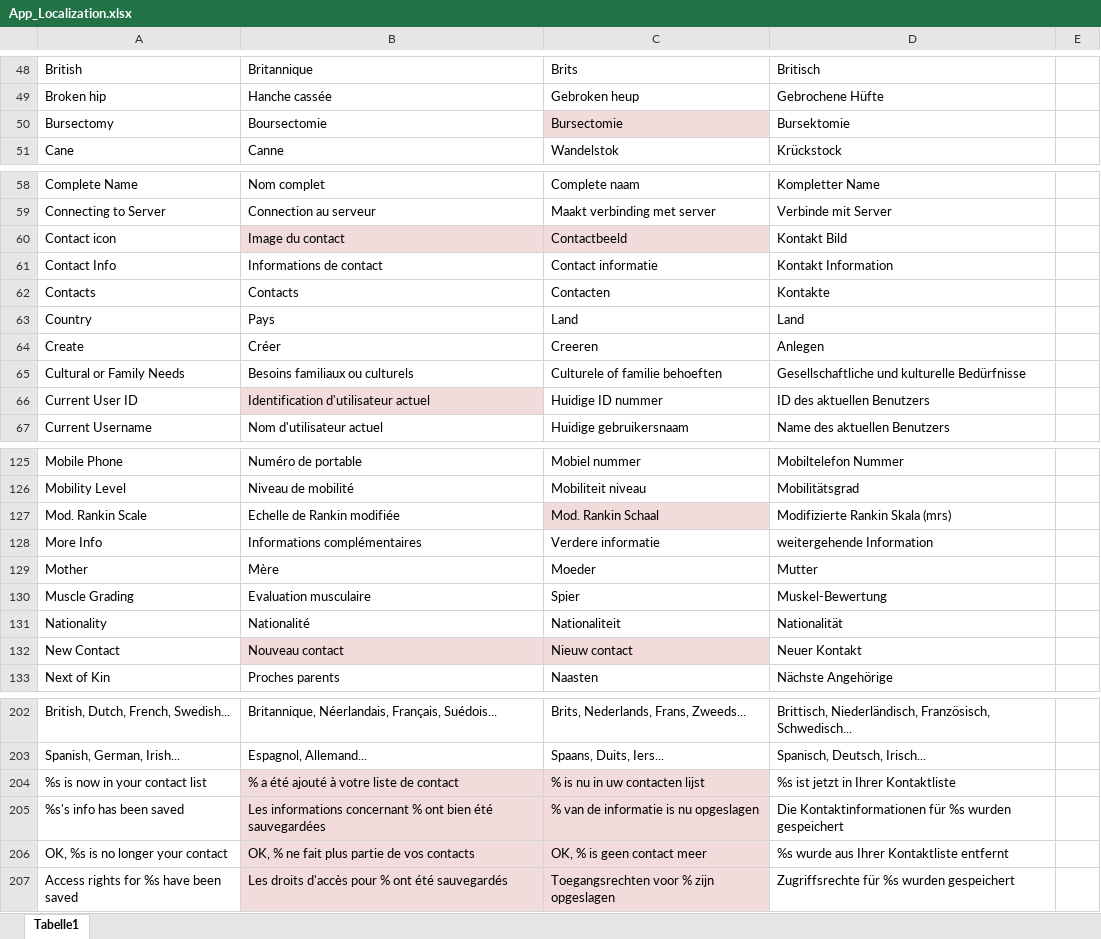
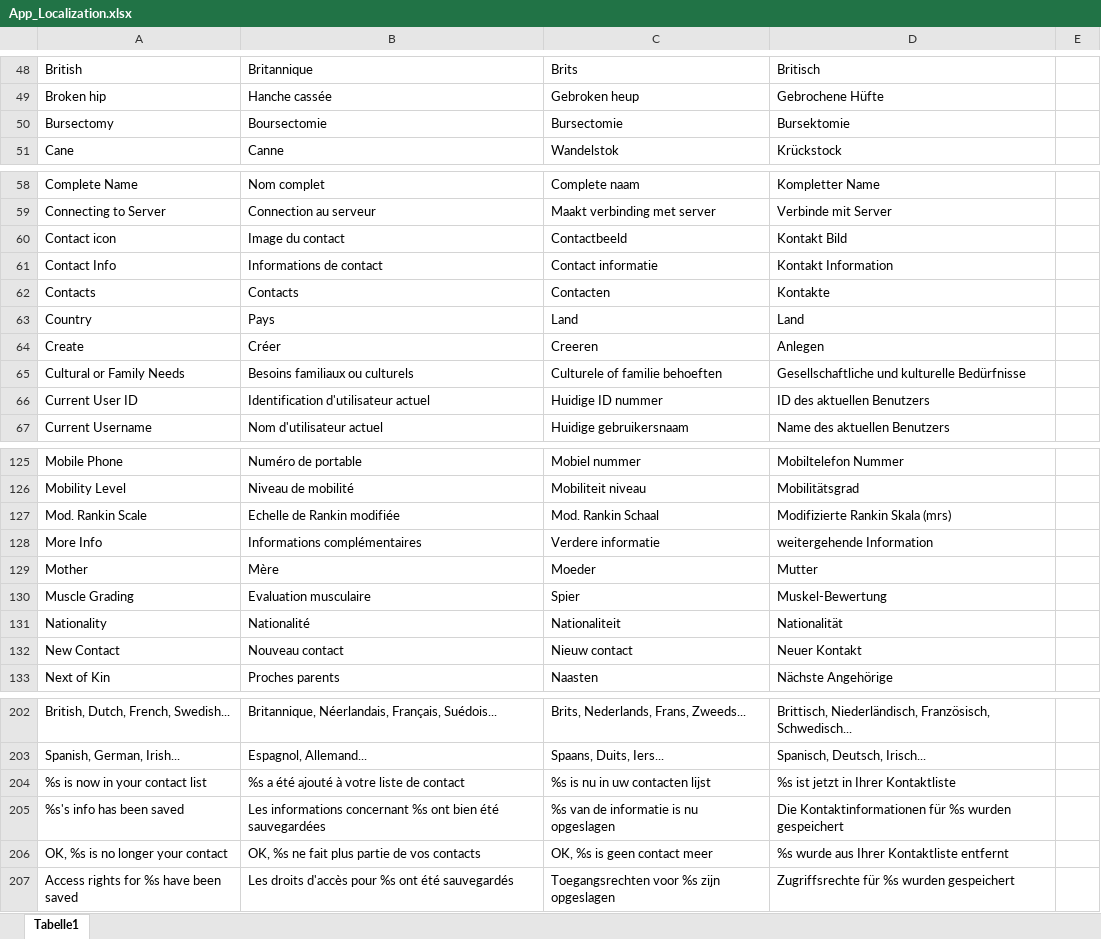
Before and after one commit to ALFREDProject/UserProfileEditor, an Excel workbook: localisation/App_Localization.xlsx, sheet Tabelle1, drawn as a sheet; only a part is shown, gaps mark what is left out; values as stored, in another font and other column widths than the file's, no borders; conditional formats not drawn; the diff names each change by its address in the sheet, - before the commit and + after, or states it on an @@ line.

Commit message:
Fixed %s placeholder in translations

```diff
--- a/localisation/App_Localization.xlsx (sheet Tabelle1)
+++ b/localisation/App_Localization.xlsx (sheet Tabelle1)
-C50 fill: #F2DCDB
+C50 fill: none
-B60:C60 fill: #F2DCDB
+B60:C60 fill: none
-B66 fill: #F2DCDB
+B66 fill: none
-C127 fill: #F2DCDB
+C127 fill: none
-B132:C132 fill: #F2DCDB
+B132:C132 fill: none
-B204: % a été ajouté à votre liste de contact
+B204: %s a été ajouté à votre liste de contact
-B204:C207 fill: #F2DCDB
+B204:C207 fill: none
-C204: % is nu in uw contacten lijst
+C204: %s is nu in uw contacten lijst
-B205: …informations concernant % ont bien…
+B205: …informations concernant %s ont bien…
-C205: % van de informatie is nu opgeslagen
+C205: %s van de informatie is nu opgeslagen
-B206: OK, % ne fait plus partie de vos contacts
+B206: OK, %s ne fait plus partie de vos contacts
-C206: OK, % is geen contact meer
+C206: OK, %s is geen contact meer
-B207: …d'accès pour % ont été…
+B207: …d'accès pour %s ont été…
-C207: Toegangsrechten voor % zijn opgeslagen
+C207: Toegangsrechten voor %s zijn opgeslagen
```
Also changed, not shown: 4 other files.
